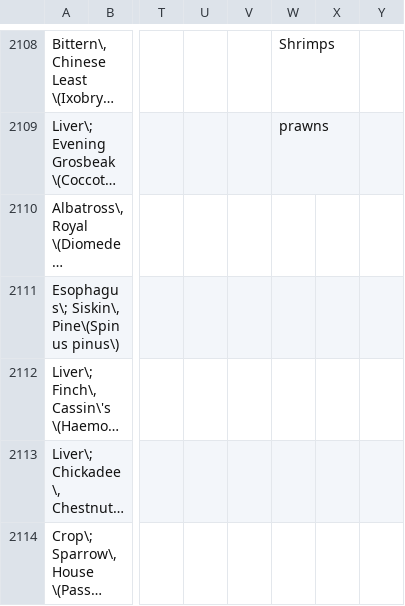
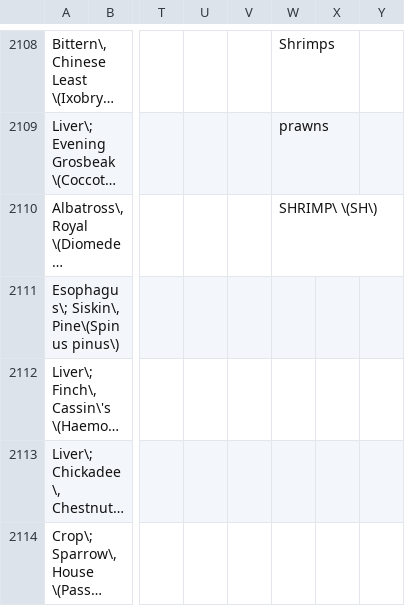
Before and after one commit to OLC-Bioinformatics/source_and_resistance_categorizer, a CSV file: sources.csv, drawn as a sheet; only a part is shown, gaps mark what is left out; long unchanged cells end in …; the diff names each change by its address in the sheet, - before the commit and + after, or states it on an @@ line.

```diff
--- a/sources.csv
+++ b/sources.csv
-W2110: (empty)
+W2110: SHRIMP\ \(SH\)
```
Also changed, not shown: resistance_genes.csv.
